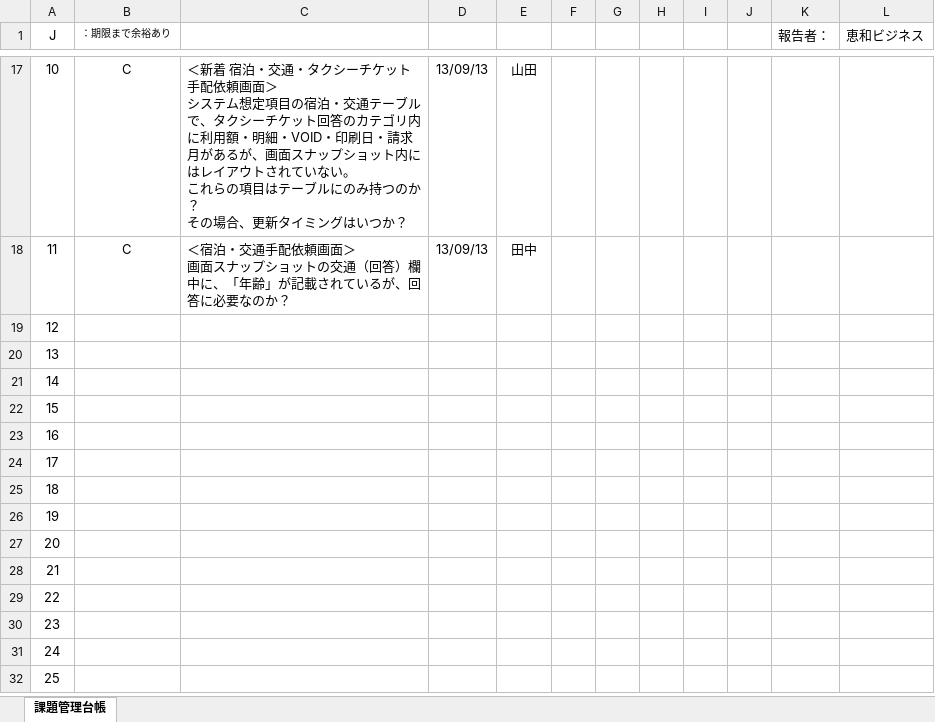
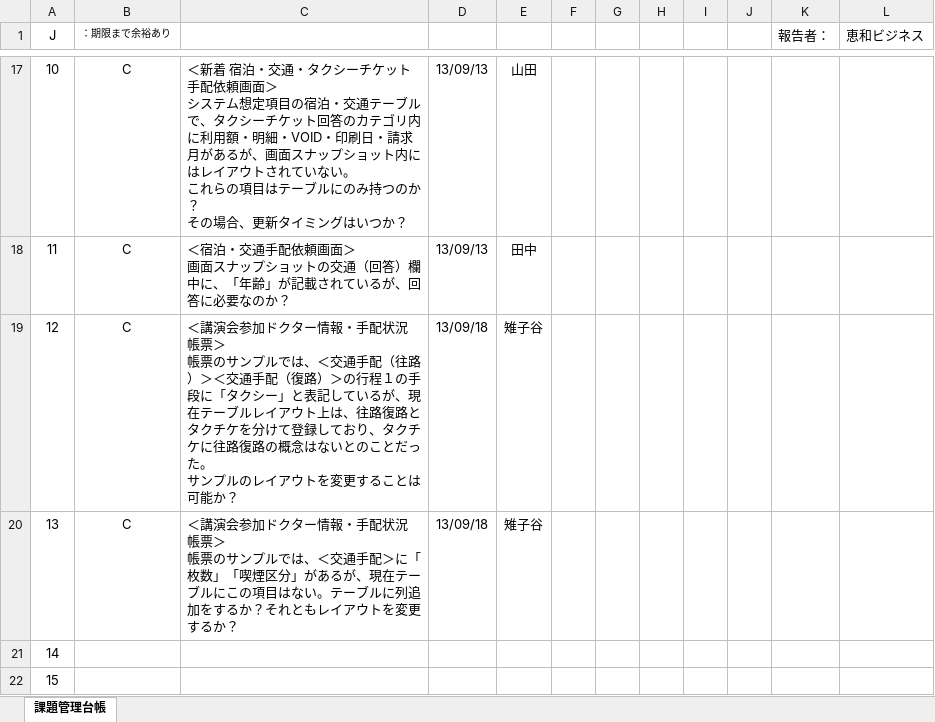
Before and after one commit to MakoYamada/pj_monolith, an Excel workbook: 20 開発資料/99.質問票/質問票.xlsx, sheet 課題管理台帳, drawn as a sheet; only a part is shown, gaps mark what is left out; the shorter side is filled out with more unchanged rows; values as stored, in another font and other column widths than the file's, no borders; charts and pictures and conditional formats not drawn; ↵ is a line break in a cell; the diff names each change by its address in the sheet, - before the commit and + after, or states it on an @@ line.

Commit message:
Vss2Git

```diff
--- a/20 開発資料/99.質問票/質問票.xlsx (sheet 課題管理台帳)
+++ b/20 開発資料/99.質問票/質問票.xlsx (sheet 課題管理台帳)
-B19:B20 (：期限まで余裕あり): (empty)
+B19:B20 (：期限まで余裕あり): C
-C19: (empty)
+C19: ＜講演会参加ドクター情報・手配状況 帳票＞ ↵ 帳票のサンプルでは、＜交通手配（往路）＞＜交通手配（復路）＞の行程１の手段に「タクシー」と表記しているが、現在テーブルレイアウト上は、往路復路とタクチケを分けて登録しており、タクチケに往路復路の概念はないとのことだった。 ↵ サンプルのレイアウトを変更することは可能か？
-D19:D20: (empty)
+D19:D20: 13/09/18
-E19:E20: (empty)
+E19:E20: 雉子谷
-C20: (empty)
+C20: ＜講演会参加ドクター情報・手配状況 帳票＞ ↵ 帳票のサンプルでは、＜交通手配＞に「枚数」「喫煙区分」があるが、現在テーブルにこの項目はない。テーブルに列追加をするか？それともレイアウトを変更するか？
```
